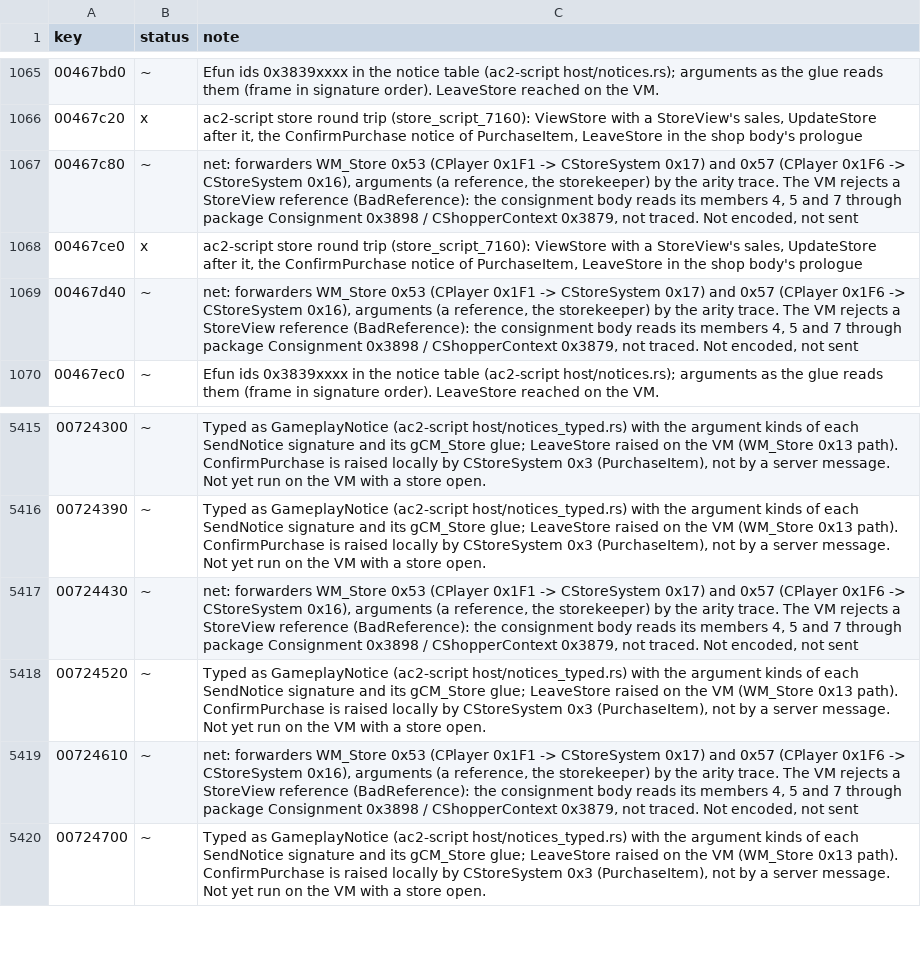
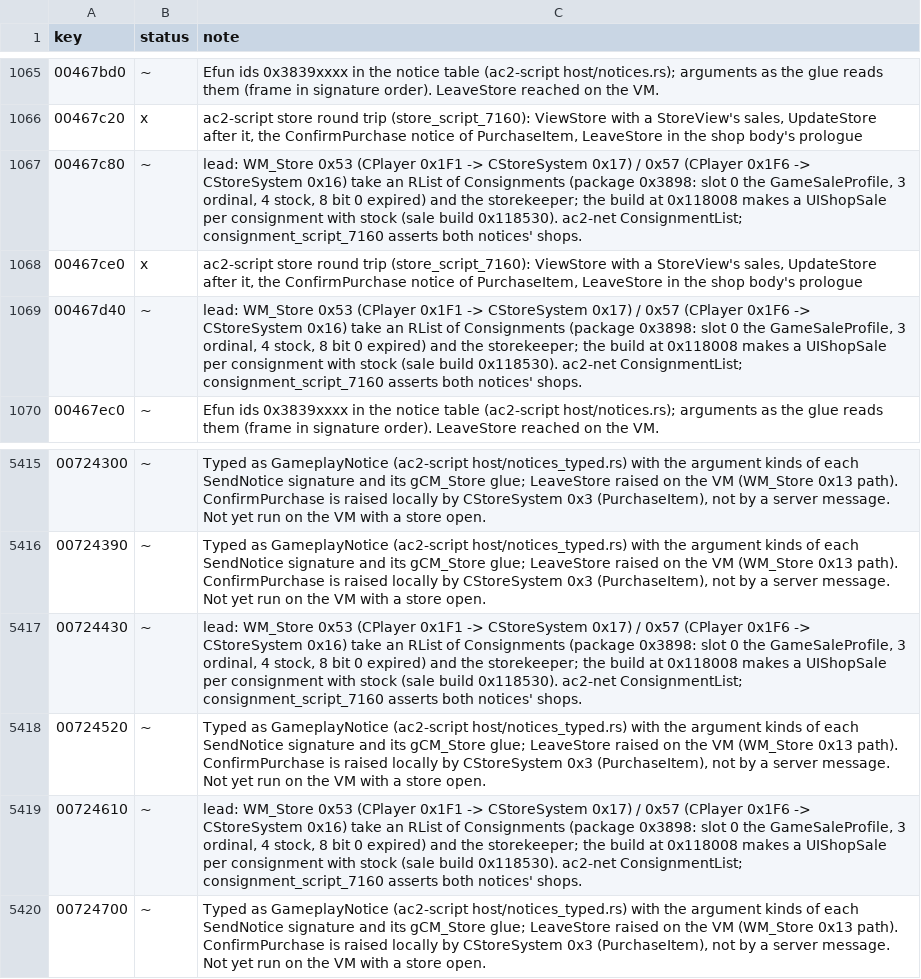
Before and after one commit to CrimsonMage/AC2_Rusted, a TSV file: docs/retail-catalog/marks.tsv, drawn as a sheet; only a part is shown, gaps mark what is left out.

Commit message:
Consignment: the view and update carry the storekeeper's Consignments
WM_Store 0x53 (ViewConsignment: CPlayer 0x1F1 -> CStoreSystem 0x17) and
0x57 (UpdateConsignment: CPlayer 0x1F6 -> CStoreSystem 0x16) take an RList
of Consignment objects (package 0x3898, nine slots) and the storekeeper, not
a StoreView: the build at 0x118008 walks the list (gRList get_begin, which
is what crashed on a StoreView) and makes a UIShopSale from each
consignment's sale with the store's sale build (0x118530).

A Consignment's members, by its functions and the build's calls: slot 0 the
GameSaleProfile (0x10), slot 3 the ordinal (0x5, UIShopSale::SetOrdinal),
slot 4 the stock (0x3, SetStockQuantity; none skips it), slot 8 bit 0
expired (0x19, SetExpired). Slots 1-2, 5 and 6-7 (a time, -1.0 from the
constructor 0x14) are packed as the constructor leaves them.

ac2-net ConsignmentList / Consignment and StoreMessage::ViewConsignment /
UpdateConsignment; the double sends them; consignment_script_7160 asserts
the shops both notices carry (ordinal, item, stock, expired status, the
stockless one left out).

Retail behaviour, marked in docs/retail-catalog.

```diff
--- a/docs/retail-catalog/marks.tsv
+++ b/docs/retail-catalog/marks.tsv
@@ -1066,5 +1066,5 @@ key	status	note
 00467c20	x	ac2-script store round trip (store_script_7160): ViewStore with a StoreView's sales, UpdateStore after it, the ConfirmPurchase notice of PurchaseItem, LeaveStore in the shop body's prologue
-00467c80	~	net: forwarders WM_Store 0x53 (CPlayer 0x1F1 -> CStoreSystem 0x17) and 0x57 (CPlayer 0x1F6 -> CStoreSystem 0x16), arguments (a reference, the storekeeper) by the arity trace. The VM rejects a StoreView reference (BadReference): the consignment body reads its members 4, 5 and 7 through package Consignment 0x3898 / CShopperContext 0x3879, not traced. Not encoded, not sent
+00467c80	~	lead: WM_Store 0x53 (CPlayer 0x1F1 -> CStoreSystem 0x17) / 0x57 (CPlayer 0x1F6 -> CStoreSystem 0x16) take an RList of Consignments (package 0x3898: slot 0 the GameSaleProfile, 3 ordinal, 4 stock, 8 bit 0 expired) and the storekeeper; the build at 0x118008 makes a UIShopSale per consignment with stock (sale build 0x118530). ac2-net ConsignmentList; consignment_script_7160 asserts both notices' shops.
 00467ce0	x	ac2-script store round trip (store_script_7160): ViewStore with a StoreView's sales, UpdateStore after it, the ConfirmPurchase notice of PurchaseItem, LeaveStore in the shop body's prologue
-00467d40	~	net: forwarders WM_Store 0x53 (CPlayer 0x1F1 -> CStoreSystem 0x17) and 0x57 (CPlayer 0x1F6 -> CStoreSystem 0x16), arguments (a reference, the storekeeper) by the arity trace. The VM rejects a StoreView reference (BadReference): the consignment body reads its members 4, 5 and 7 through package Consignment 0x3898 / CShopperContext 0x3879, not traced. Not encoded, not sent
+00467d40	~	lead: WM_Store 0x53 (CPlayer 0x1F1 -> CStoreSystem 0x17) / 0x57 (CPlayer 0x1F6 -> CStoreSystem 0x16) take an RList of Consignments (package 0x3898: slot 0 the GameSaleProfile, 3 ordinal, 4 stock, 8 bit 0 expired) and the storekeeper; the build at 0x118008 makes a UIShopSale per consignment with stock (sale build 0x118530). ac2-net ConsignmentList; consignment_script_7160 asserts both notices' shops.
 00467ec0	~	Efun ids 0x3839xxxx in the notice table (ac2-script host/notices.rs); arguments as the glue reads them (frame in signature order). LeaveStore reached on the VM.
@@ -5416,5 +5416,5 @@ key	status	note
 00724390	~	Typed as GameplayNotice (ac2-script host/notices_typed.rs) with the argument kinds of each SendNotice signature and its gCM_Store glue; LeaveStore raised on the VM (WM_Store 0x13 path). ConfirmPurchase is raised locally by CStoreSystem 0x3 (PurchaseItem), not by a server message. Not yet run on the VM with a store open.
-00724430	~	net: forwarders WM_Store 0x53 (CPlayer 0x1F1 -> CStoreSystem 0x17) and 0x57 (CPlayer 0x1F6 -> CStoreSystem 0x16), arguments (a reference, the storekeeper) by the arity trace. The VM rejects a StoreView reference (BadReference): the consignment body reads its members 4, 5 and 7 through package Consignment 0x3898 / CShopperContext 0x3879, not traced. Not encoded, not sent
+00724430	~	lead: WM_Store 0x53 (CPlayer 0x1F1 -> CStoreSystem 0x17) / 0x57 (CPlayer 0x1F6 -> CStoreSystem 0x16) take an RList of Consignments (package 0x3898: slot 0 the GameSaleProfile, 3 ordinal, 4 stock, 8 bit 0 expired) and the storekeeper; the build at 0x118008 makes a UIShopSale per consignment with stock (sale build 0x118530). ac2-net ConsignmentList; consignment_script_7160 asserts both notices' shops.
 00724520	~	Typed as GameplayNotice (ac2-script host/notices_typed.rs) with the argument kinds of each SendNotice signature and its gCM_Store glue; LeaveStore raised on the VM (WM_Store 0x13 path). ConfirmPurchase is raised locally by CStoreSystem 0x3 (PurchaseItem), not by a server message. Not yet run on the VM with a store open.
-00724610	~	net: forwarders WM_Store 0x53 (CPlayer 0x1F1 -> CStoreSystem 0x17) and 0x57 (CPlayer 0x1F6 -> CStoreSystem 0x16), arguments (a reference, the storekeeper) by the arity trace. The VM rejects a StoreView reference (BadReference): the consignment body reads its members 4, 5 and 7 through package Consignment 0x3898 / CShopperContext 0x3879, not traced. Not encoded, not sent
+00724610	~	lead: WM_Store 0x53 (CPlayer 0x1F1 -> CStoreSystem 0x17) / 0x57 (CPlayer 0x1F6 -> CStoreSystem 0x16) take an RList of Consignments (package 0x3898: slot 0 the GameSaleProfile, 3 ordinal, 4 stock, 8 bit 0 expired) and the storekeeper; the build at 0x118008 makes a UIShopSale per consignment with stock (sale build 0x118530). ac2-net ConsignmentList; consignment_script_7160 asserts both notices' shops.
 00724700	~	Typed as GameplayNotice (ac2-script host/notices_typed.rs) with the argument kinds of each SendNotice signature and its gCM_Store glue; LeaveStore raised on the VM (WM_Store 0x13 path). ConfirmPurchase is raised locally by CStoreSystem 0x3 (PurchaseItem), not by a server message. Not yet run on the VM with a store open.
```
Also changed, not shown: 7 other files.
